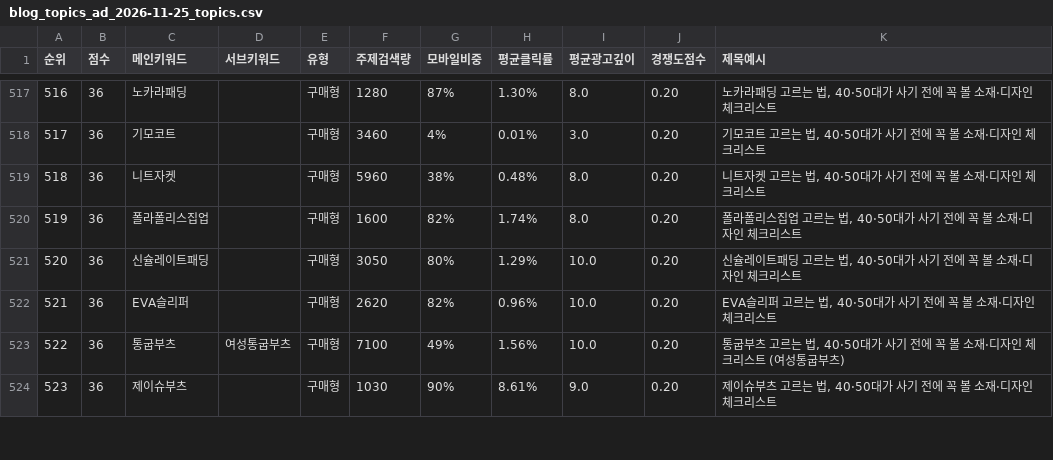
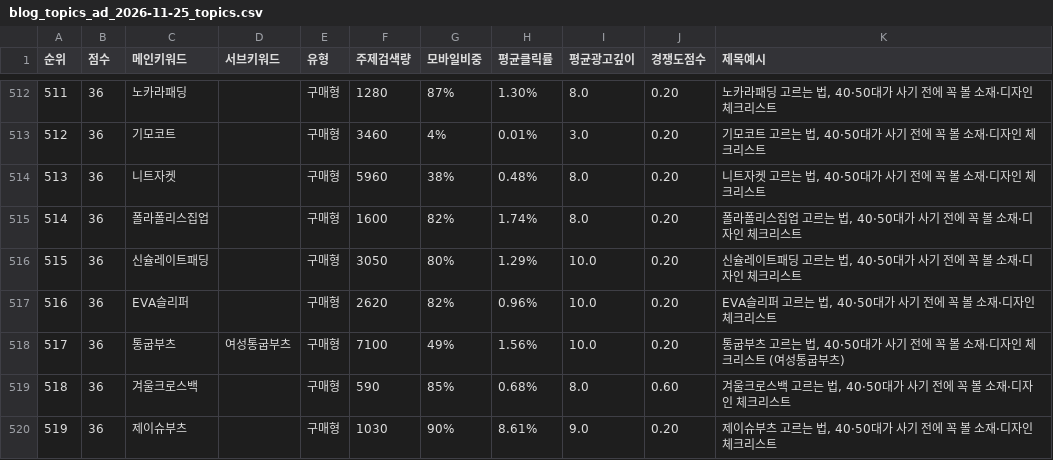
Before and after one commit to spam204030-pixel/cocochoi-ai, a CSV file: reports/blog_topics_ad_2026-11-25_topics.csv, drawn as a sheet; only a part is shown, gaps mark what is left out; the diff covers the shown part only; the diff names each change by its address in the sheet, - before the commit and + after, or states it on an @@ line.

```diff
--- a/reports/blog_topics_ad_2026-11-25_topics.csv
+++ b/reports/blog_topics_ad_2026-11-25_topics.csv
@@ column A (순위) renumbered from row 21 down @@
+row 519: 518 | 36 | 겨울크로스백 |  | 구매형 | 590 | 85% | 0.68% | 8.0 | 0.60 | 겨울크로스백 고르는 법, 40·50대가 사기 전에 꼭 볼 소재·디자인 체크리스트
```
Also changed, not shown: 2 added rows, 8 removed rows and 13 edited cells elsewhere in this file, reports/blog_topics_ad_2026-11-25_keywords.csv, 5 other files.
